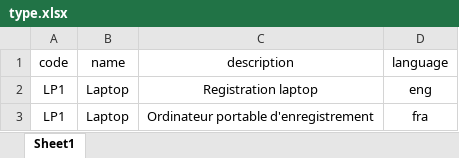
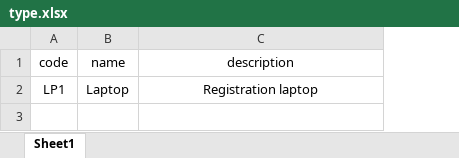
Before and after one commit to mosip/mosip-infra, an Excel workbook: deployment/v3/utils/onboard/machine/xlsx/type.xlsx, sheet Sheet1, drawn as a sheet; values as stored, in another font and other column widths than the file's, no borders; the diff names each change by its address in the sheet, - before the commit and + after, or states it on an @@ line.

```diff
--- a/deployment/v3/utils/onboard/machine/xlsx/type.xlsx (sheet Sheet1)
+++ b/deployment/v3/utils/onboard/machine/xlsx/type.xlsx (sheet Sheet1)
-column D (language), row 2: eng
-row 3: LP1 | Laptop | Ordinateur portable d'enregistrement | fra
```
Also changed, not shown: deployment/v3/utils/onboard/machine/xlsx/machine.xlsx, deployment/v3/utils/onboard/machine/xlsx/spec.xlsx, 14 other files.
